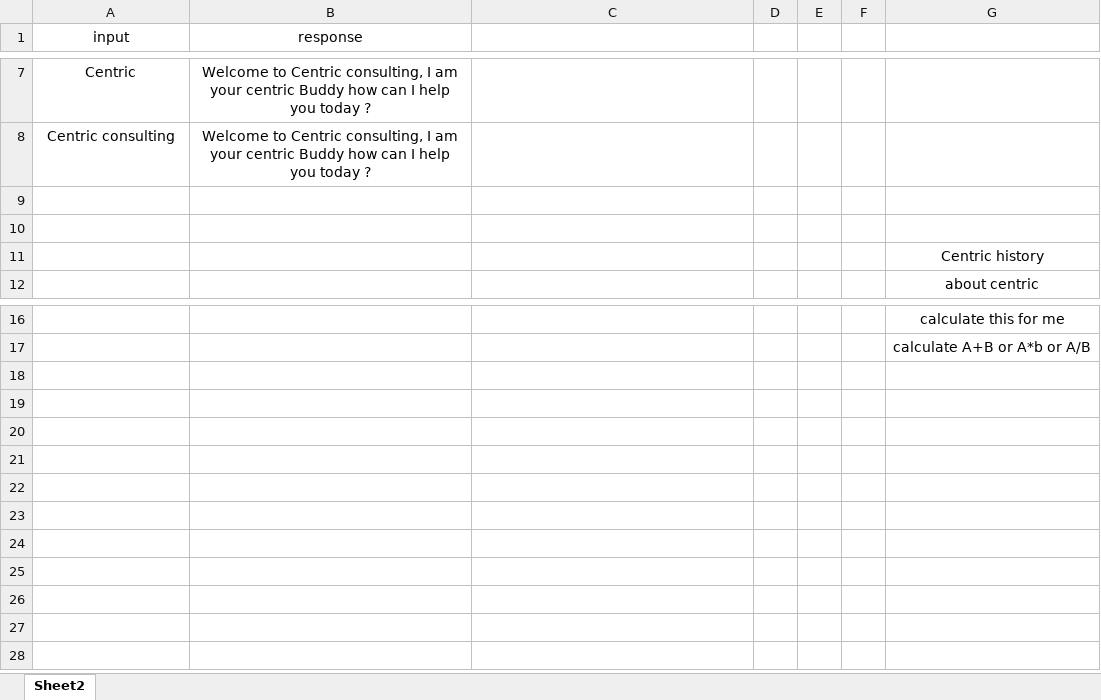
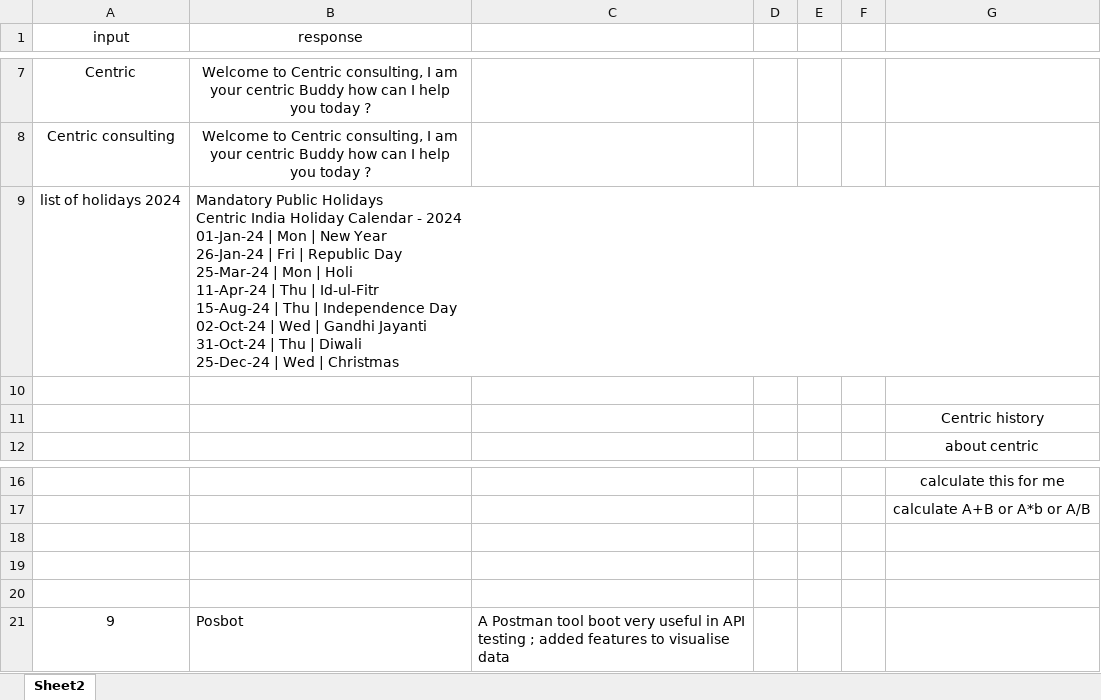
Before and after one commit to yuriCentric/ChatBot, an Excel workbook: app/training_data.xlsx, sheet Sheet2, drawn as a sheet; only a part is shown, gaps mark what is left out; values as stored, in another font and other column widths than the file's, no borders; ↵ is a line break in a cell; the diff names each change by its address in the sheet, - before the commit and + after, or states it on an @@ line.

```diff
--- a/app/training_data.xlsx (sheet Sheet2)
+++ b/app/training_data.xlsx (sheet Sheet2)
-row 9: (empty)
+row 9: list of holidays 2024 | Mandatory Public Holidays ↵ Centric India Holiday Calendar - 2024 ↵ 01-Jan-24 | Mon | New Year ↵ 26-Jan-24 | Fri | Republic Day ↵ 25-Mar-24 | Mon | Holi ↵ 11-Apr-24 | Thu | Id-ul-Fitr ↵ 15-Aug-24 | Thu | Independence Day ↵ 02-Oct-24 | Wed | Gandhi Jayanti ↵ 31-Oct-24 | Thu | Diwali ↵ 25-Dec-24 | Wed | Christmas
+row 18: (empty)
+row 19: (empty)
+row 20: (empty)
+row 21: 9 | Posbot | A Postman tool boot very useful in API testing ; added features to visualise data
```
Also changed, not shown: 4 other files.
